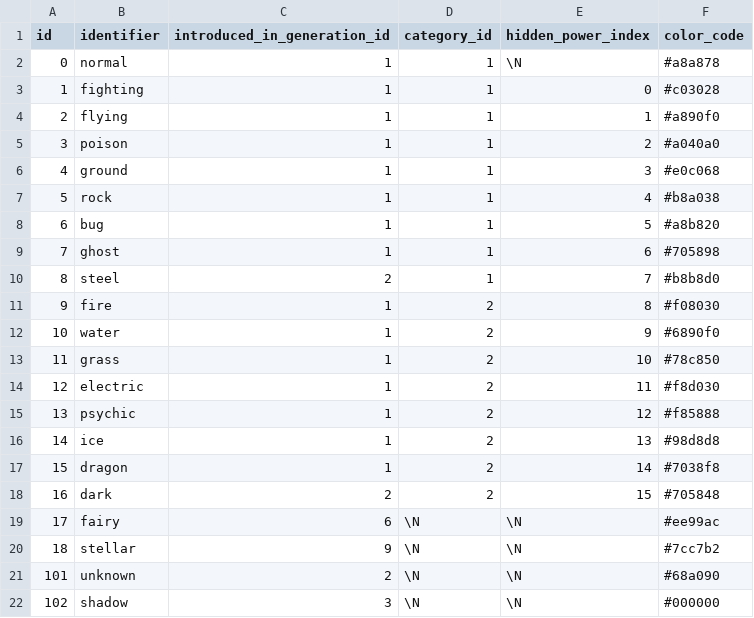
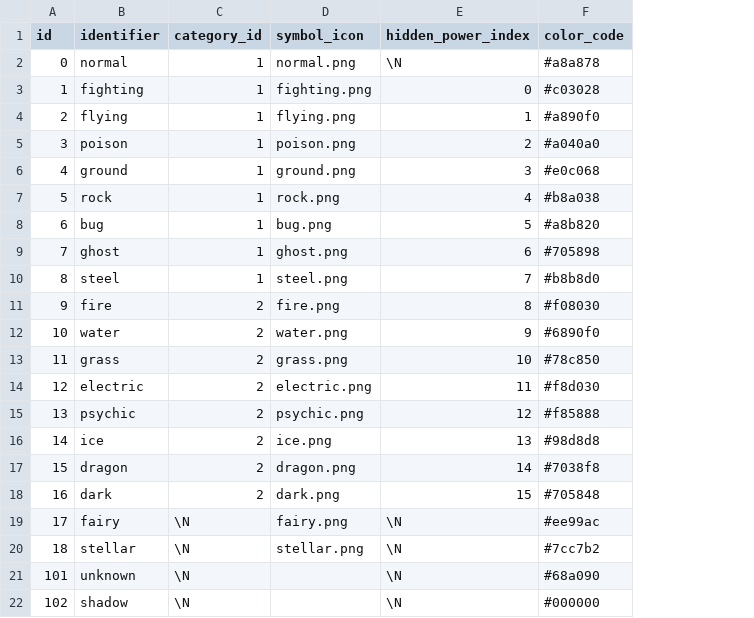
Before and after one commit to jpirnat/dex, a CSV file: data/types.csv, drawn as a sheet; removed rows and columns are numbered as before the commit, all else as after; the diff names each change by its address in the sheet, - before the commit and + after, or states it on an @@ line.

Commit message:
Added `types`.`symbol_icon`. (They'll be used with the type matchups chart.) Removed `types`.`introduced_in_generation_id`. (The new table `vg_types` has replaced it.)

```diff
--- a/data/types.csv
+++ b/data/types.csv
-column C (introduced_in_generation_id), rows 2-22: 1 | 1 | 1 | 1 | 1 | 1 | 1 | 1 | 2 | 1 | 1 | 1 | 1 | 1 | 1 | 1 | 2 | 6 | 9 | 2 | 3
+column D (symbol_icon), rows 2-20: normal.png | fighting.png | flying.png | poison.png | ground.png | rock.png | bug.png | ghost.png | steel.png | fire.png | water.png | grass.png | electric.png | psychic.png | ice.png | dragon.png | dark.png | fairy.png | stellar.png
```
Also changed, not shown: 3 other files.
